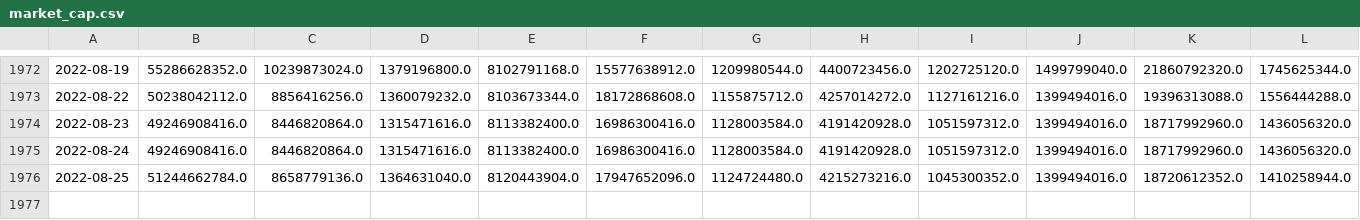
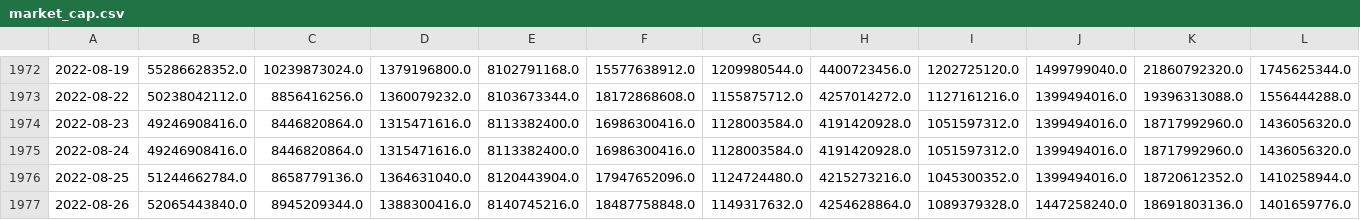
Before and after one commit to AmieRamie/findex, a CSV file: market_cap.csv, drawn as a sheet; only a part is shown, gaps mark what is left out; rows hold the shown columns only; the diff names each change by its address in the sheet, - before the commit and + after, or states it on an @@ line.

Commit message:
committing files

```diff
--- a/market_cap.csv
+++ b/market_cap.csv
+row 1977: 2022-08-26 | 52065443840.0 | 8945209344.0 | 1388300416.0 | 8140745216.0 | 18487758848.0 | 1149317632.0 | 4254628864.0 | 1089379328.0 | 1447258240.0 | 18691803136.0 | 1401659776.0
```
